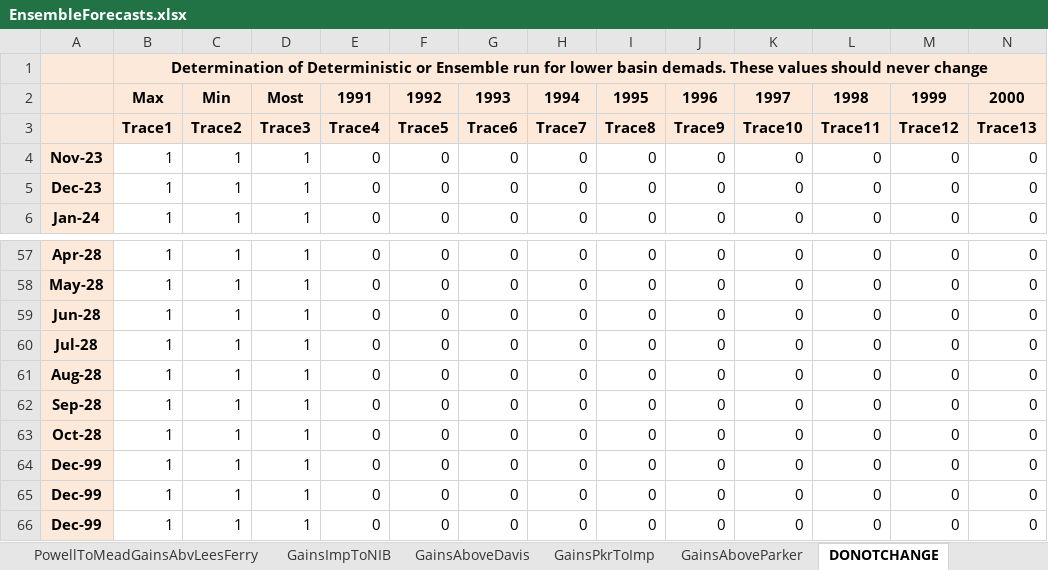
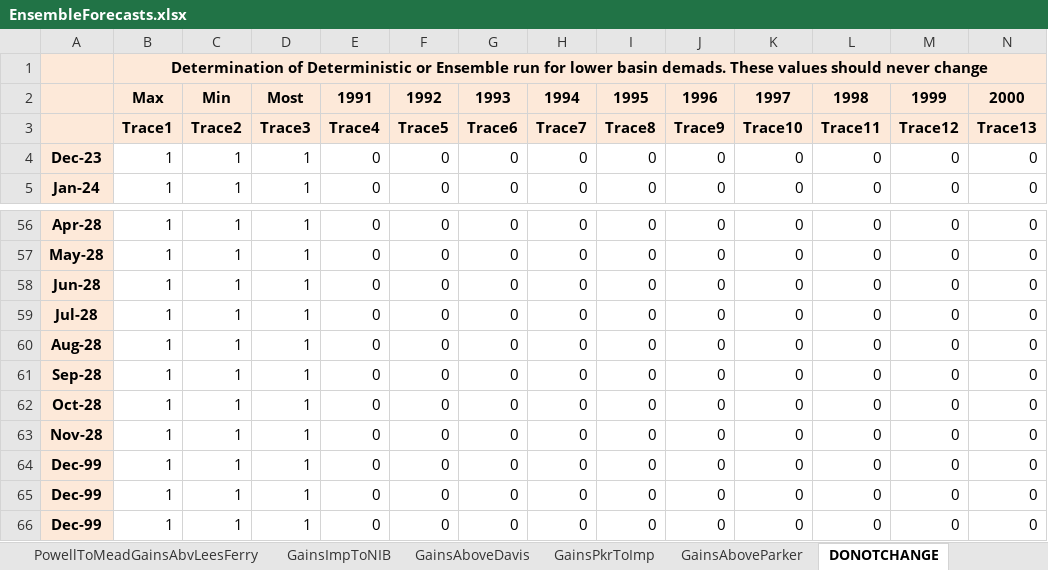
Before and after one commit to tschilb252/crmms, an Excel workbook: Inflow Forecasts/EnsembleForecasts.xlsx, sheet DONOTCHANGE, drawn as a sheet; only a part is shown, gaps mark what is left out; values as stored, in another font and other column widths than the file's, no borders; 19 other sheets too large or unreadable and not compared; removed rows and columns are numbered as before the commit, all else as after; rows hold the shown columns only; the diff names each change by its address in the sheet, - before the commit and + after, or states it on an @@ line.

Commit message:
Dec 2023 CRMMS-ESP Inflow files

```diff
--- a/Inflow Forecasts/EnsembleForecasts.xlsx (sheet DONOTCHANGE)
+++ b/Inflow Forecasts/EnsembleForecasts.xlsx (sheet DONOTCHANGE)
-row 4: Nov-23 | 1 | 1 | 1 | 0 | 0 | 0 | 0 | 0 | 0 | 0 | 0 | 0 | 0
+row 63: Nov-28 | 1 | 1 | 1 | 0 | 0 | 0 | 0 | 0 | 0 | 0 | 0 | 0 | 0
```
Also changed, not shown: formulas that keep their value, 13 other files.
